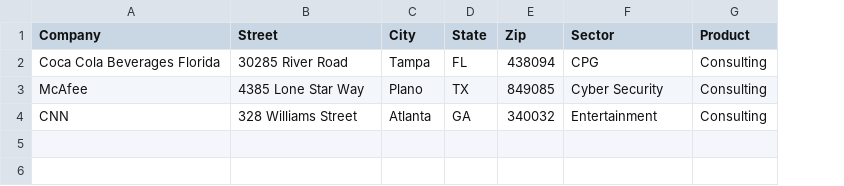
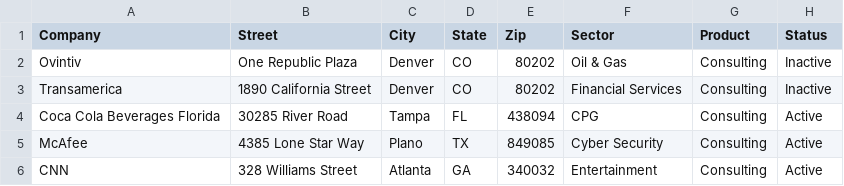
Before and after one commit to mattmajestic/web3CMS, a CSV file: data/contacts.csv, drawn as a sheet; addresses are those after the commit; the diff names each change by its address in the sheet, - before the commit and + after, or states it on an @@ line.

```diff
--- a/data/contacts.csv
+++ b/data/contacts.csv
+column H (Status), rows 4-6: all Active
+row 2: Ovintiv | One Republic Plaza | Denver | CO | 80202 | Oil & Gas | Consulting | Inactive
+row 3: Transamerica | 1890 California Street | Denver | CO | 80202 | Financial Services | Consulting | Inactive
```
Also changed, not shown: 7 other files.
